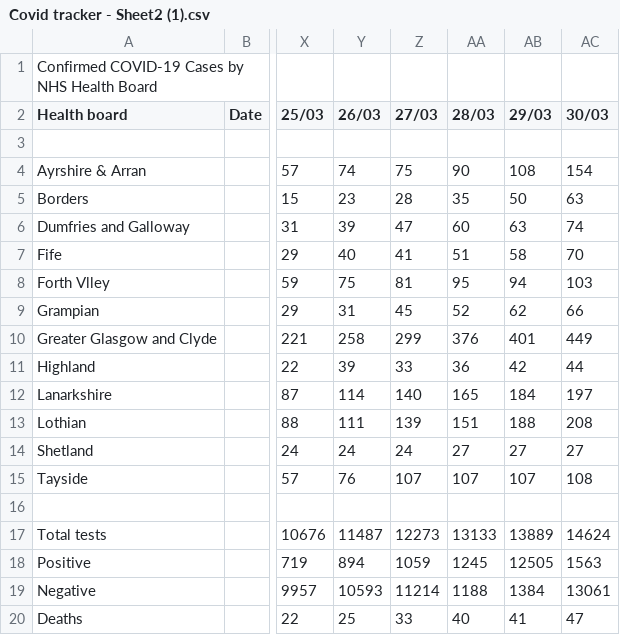
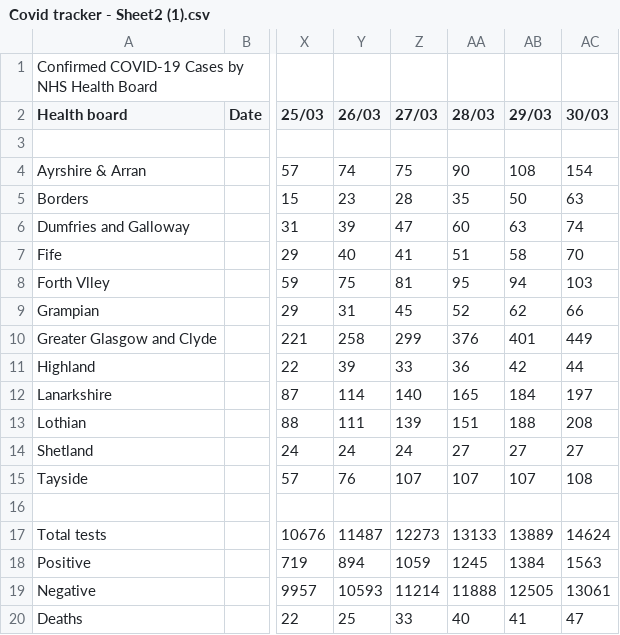
Before and after one commit to Justinpython/ScotlandCOVID19data, a CSV file: Covid tracker - Sheet2 (1).csv, drawn as a sheet; only a part is shown, gaps mark what is left out; the diff names each change by its address in the sheet, - before the commit and + after, or states it on an @@ line.

Commit message:
Update Covid tracker - Sheet2 (1).csv

```diff
--- a/Covid tracker - Sheet2 (1).csv
+++ b/Covid tracker - Sheet2 (1).csv
-AB18 (29/03): 12505
+AB18 (29/03): 1384
-AA19 (28/03): 1188
+AA19 (28/03): 11888
-AB19 (29/03): 1384
+AB19 (29/03): 12505
```
